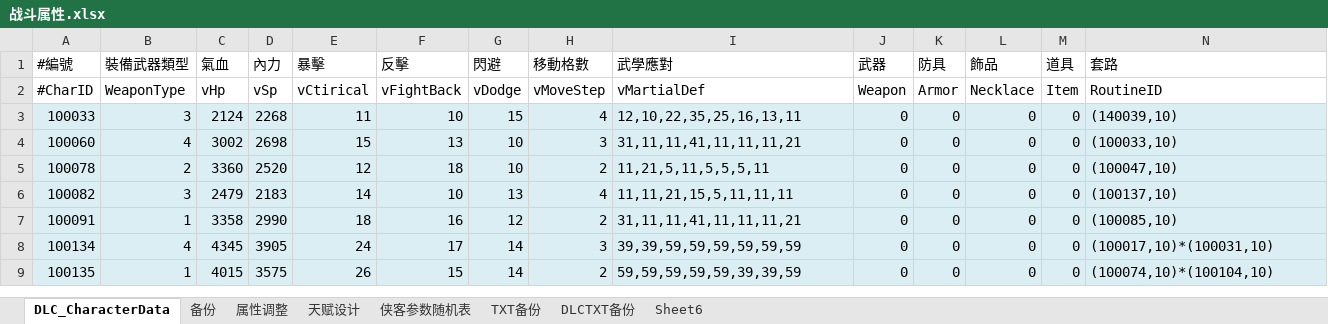
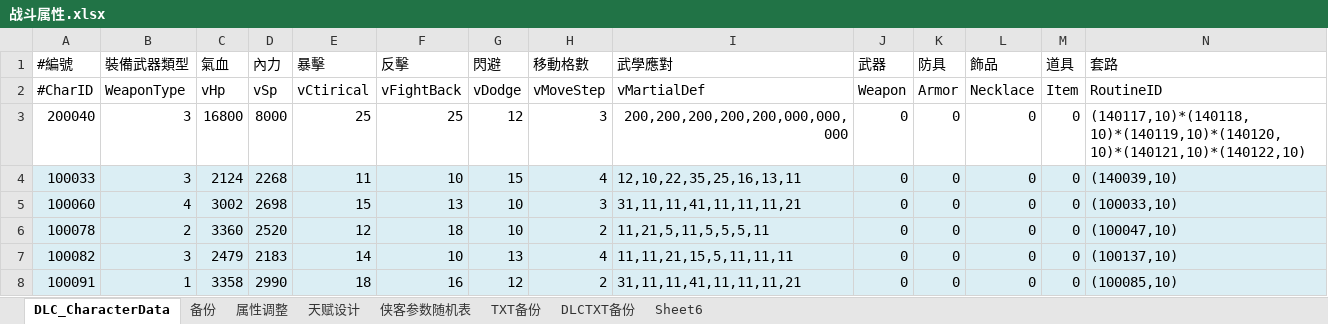
Before and after one commit to xiaozhuzzz/XiakePreMod, an Excel workbook: Excel文件/xiakeqian/战斗属性.xlsx, sheet DLC_CharacterData, drawn as a sheet; only a part is shown; the shorter side is filled out with more unchanged rows; values as stored, in another font and other column widths than the file's, no borders; rows hold the shown columns only; the diff names each change by its address in the sheet, - before the commit and + after, or states it on an @@ line.

```diff
--- a/Excel文件/xiakeqian/战斗属性.xlsx (sheet DLC_CharacterData)
+++ b/Excel文件/xiakeqian/战斗属性.xlsx (sheet DLC_CharacterData)
+row 3: 200040 | 3 | 16800 | 8000 | 25 | 25 | 12 | 3 | 200,200,200,200,200,000,000,000 | 0 | 0 | 0 | 0 | (140117,10)*(140118,10)*(140119,10)*(140120,10)*(140121,10)*(140122,10)
```
Also changed, not shown: sheet 天赋设计, charts or pictures, Excel文件/xiakeqian/侠客.xlsx, 2 other files.
